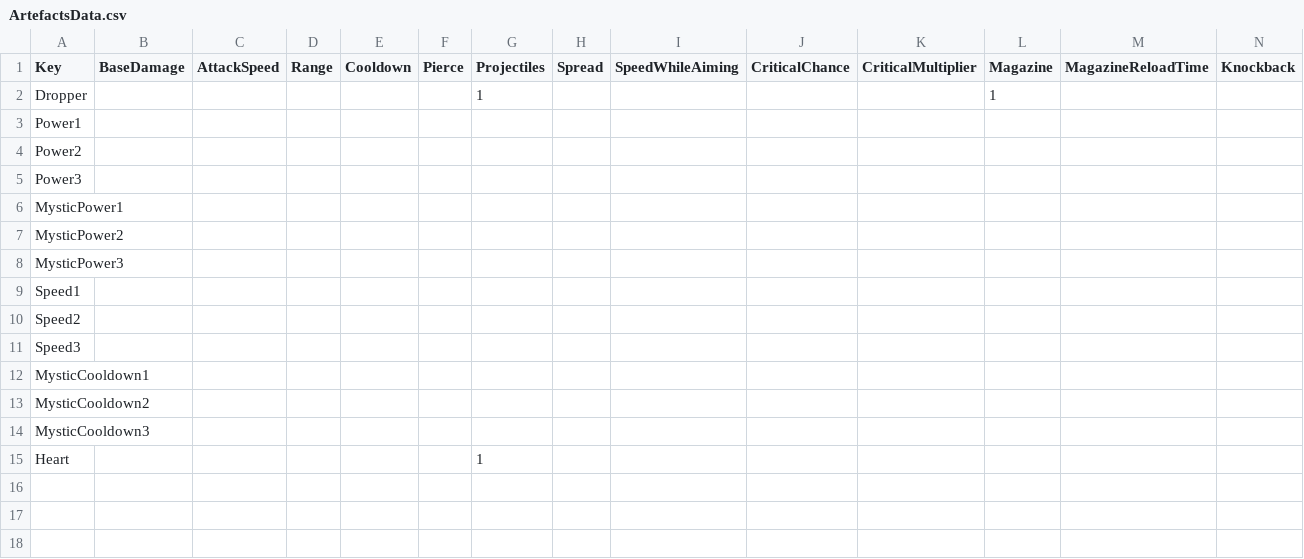
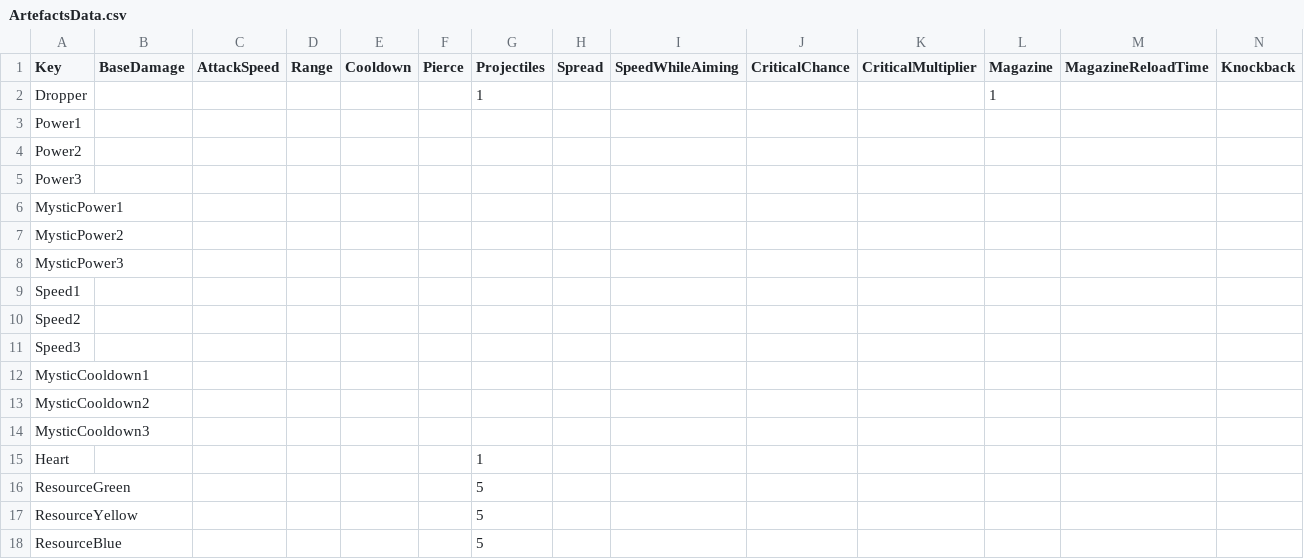
Before and after one commit to XavierClavel/SpaceSurvivorOrbital, a CSV file: Assets/Data/ArtefactsData.csv, drawn as a sheet; only a part is shown; rows hold the shown columns only; the diff names each change by its address in the sheet, - before the commit and + after, or states it on an @@ line.

```diff
--- a/Assets/Data/ArtefactsData.csv
+++ b/Assets/Data/ArtefactsData.csv
+row 16: ResourceGreen |  |  |  |  |  | 5
+row 17: ResourceYellow |  |  |  |  |  | 5
+row 18: ResourceBlue |  |  |  |  |  | 5
```
Also changed, not shown: Assets/Data/ButtonLocalization.csv, 57 other files.
